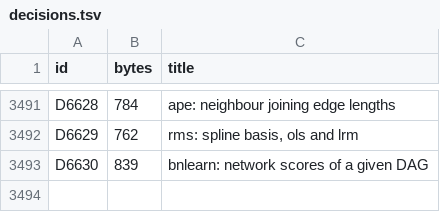
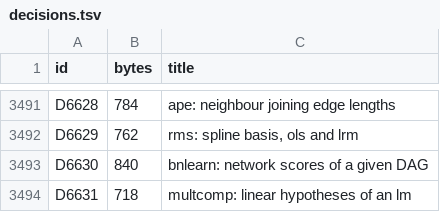
Before and after one commit to nebosa-company/neper, a TSV file: docs/digest/decisions.tsv, drawn as a sheet; only a part is shown, gaps mark what is left out.

```diff
--- a/docs/digest/decisions.tsv
+++ b/docs/digest/decisions.tsv
@@ -3492,2 +3492,3 @@ D6628	784	ape: neighbour joining edge lengths
 D6629	762	rms: spline basis, ols and lrm
-D6630	839	bnlearn: network scores of a given DAG
+D6630	840	bnlearn: network scores of a given DAG
+D6631	718	multcomp: linear hypotheses of an lm
```
Also changed, not shown: docs/digest/queue.tsv, 8 other files.
